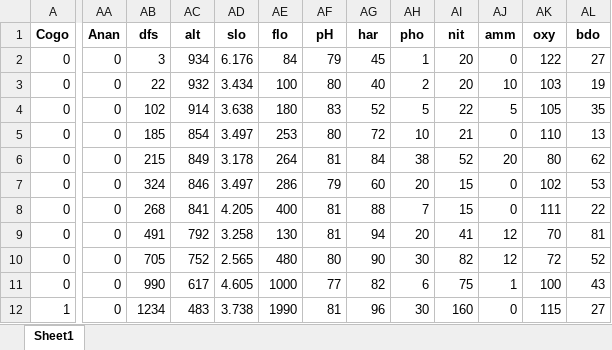
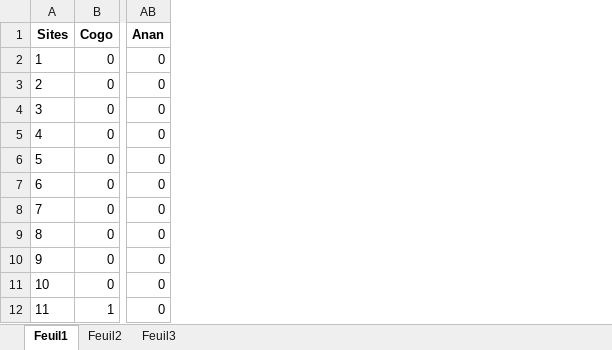
Before and after one commit to enfantbenidedieu/scientisttools, an Excel workbook: scientisttools/datasets/data/doubs.xlsx, sheet Feuil1, drawn as a sheet; only a part is shown, gaps mark what is left out; values as stored, in another font and other column widths than the file's, no borders; removed rows and columns are numbered as before the commit, all else as after; the diff names each change by its address in the sheet, - before the commit and + after, or states it on an @@ line.

```diff
--- a/scientisttools/datasets/data/doubs.xlsx (sheet Feuil1)
+++ b/scientisttools/datasets/data/doubs.xlsx (sheet Feuil1)
-sheet tab: Sheet1
+sheet tab: Feuil1
+sheet tab: Feuil2
+sheet tab: Feuil3
+column A (Sites), rows 2-12: 1 | 2 | 3 | 4 | 5 | 6 | 7 | 8 | 9 | 10 | 11
-column AB (dfs), rows 2-12: 3 | 22 | 102 | 185 | 215 | 324 | 268 | 491 | 705 | 990 | 1234
-column AC (alt), rows 2-12: 934 | 932 | 914 | 854 | 849 | 846 | 841 | 792 | 752 | 617 | 483
-column AD (slo), rows 2-12: 6.176 | 3.434 | 3.638 | 3.497 | 3.178 | 3.497 | 4.205 | 3.258 | 2.565 | 4.605 | 3.738
-column AE (flo), rows 2-12: 84 | 100 | 180 | 253 | 264 | 286 | 400 | 130 | 480 | 1000 | 1990
-column AF (pH), rows 2-12: 79 | 80 | 83 | 80 | 81 | 79 | 81 | 81 | 80 | 77 | 81
-column AG (har), rows 2-12: 45 | 40 | 52 | 72 | 84 | 60 | 88 | 94 | 90 | 82 | 96
-column AH (pho), rows 2-12: 1 | 2 | 5 | 10 | 38 | 20 | 7 | 20 | 30 | 6 | 30
-column AI (nit), rows 2-12: 20 | 20 | 22 | 21 | 52 | 15 | 15 | 41 | 82 | 75 | 160
-column AJ (amm), rows 2-12: 0 | 10 | 5 | 0 | 20 | 0 | 0 | 12 | 12 | 1 | 0
-column AK (oxy), rows 2-12: 122 | 103 | 105 | 110 | 80 | 102 | 111 | 70 | 72 | 100 | 115
-column AL (bdo), rows 2-12: 27 | 19 | 35 | 13 | 62 | 53 | 22 | 81 | 52 | 43 | 27
```
Also changed, not shown: scientisttools/datasets/data/friday87.xlsx, 17 other files.
